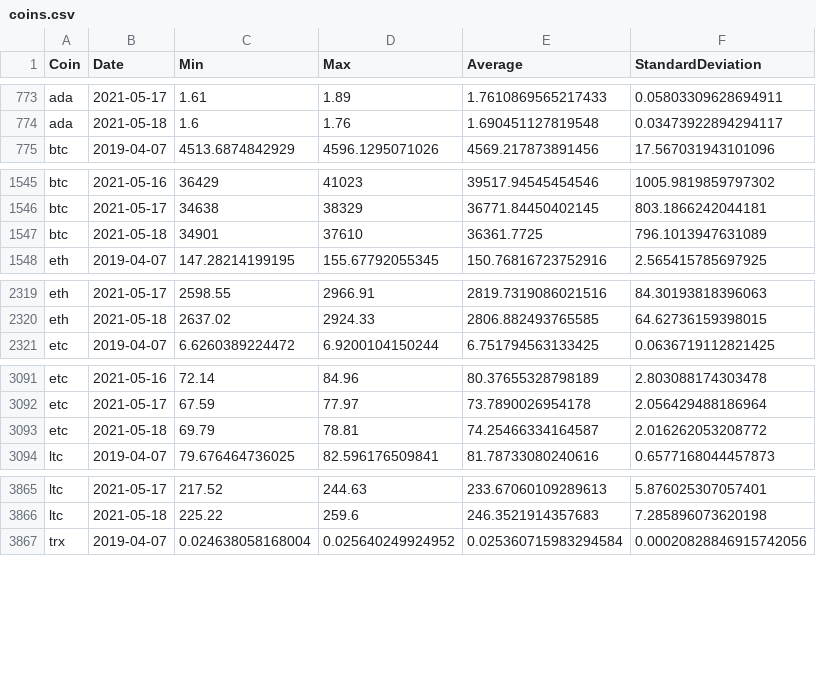
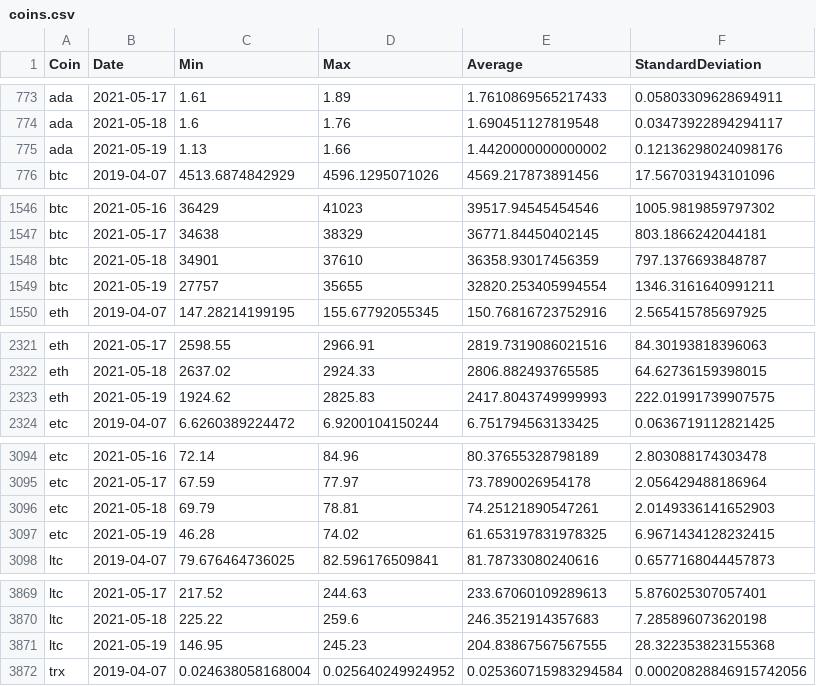
Before and after one commit to milanowicz/COVID-19-Dataset, a CSV file: data/finance/coins.csv, drawn as a sheet; only a part is shown, gaps mark what is left out; the diff covers the shown part only.

Commit message:
Update data.

```diff
--- a/data/finance/coins.csv
+++ b/data/finance/coins.csv
@@ -774,2 +774,3 @@ ada,2021-05-17,1.61,1.89,1.7610869565217433,0.05803309628694911
 ada,2021-05-18,1.6,1.76,1.690451127819548,0.03473922894294117
+ada,2021-05-19,1.13,1.66,1.4420000000000002,0.12136298024098176
 btc,2019-04-07,4513.6874842929,4596.1295071026,4569.217873891456,17.567031943101096
@@ -1546,3 +1547,4 @@ btc,2021-05-16,36429,41023,39517.94545454546,1005.9819859797302
 btc,2021-05-17,34638,38329,36771.84450402145,803.1866242044181
-btc,2021-05-18,34901,37610,36361.7725,796.1013947631089
+btc,2021-05-18,34901,37610,36358.93017456359,797.1376693848787
+btc,2021-05-19,27757,35655,32820.253405994554,1346.3161640991211
 eth,2019-04-07,147.28214199195,155.67792055345,150.76816723752916,2.565415785697925
@@ -2320,2 +2322,3 @@ eth,2021-05-17,2598.55,2966.91,2819.7319086021516,84.30193818396063
 eth,2021-05-18,2637.02,2924.33,2806.882493765585,64.62736159398015
+eth,2021-05-19,1924.62,2825.83,2417.8043749999993,222.01991739907575
 etc,2019-04-07,6.6260389224472,6.9200104150244,6.751794563133425,0.0636719112821425
@@ -3092,3 +3095,4 @@ etc,2021-05-16,72.14,84.96,80.37655328798189,2.803088174303478
 etc,2021-05-17,67.59,77.97,73.7890026954178,2.056429488186964
-etc,2021-05-18,69.79,78.81,74.25466334164587,2.016262053208772
+etc,2021-05-18,69.79,78.81,74.25121890547261,2.0149336141652903
+etc,2021-05-19,46.28,74.02,61.653197831978325,6.9671434128232415
 ltc,2019-04-07,79.676464736025,82.596176509841,81.78733080240616,0.6577168044457873
@@ -3866,2 +3870,3 @@ ltc,2021-05-17,217.52,244.63,233.67060109289613,5.876025307057401
 ltc,2021-05-18,225.22,259.6,246.3521914357683,7.285896073620198
+ltc,2021-05-19,146.95,245.23,204.83867567567555,28.322353823155368
 trx,2019-04-07,0.024638058168004,0.025640249924952,0.025360715983294584,0.00020828846915742056
```
Also changed, not shown: 6 added rows elsewhere in this file.
